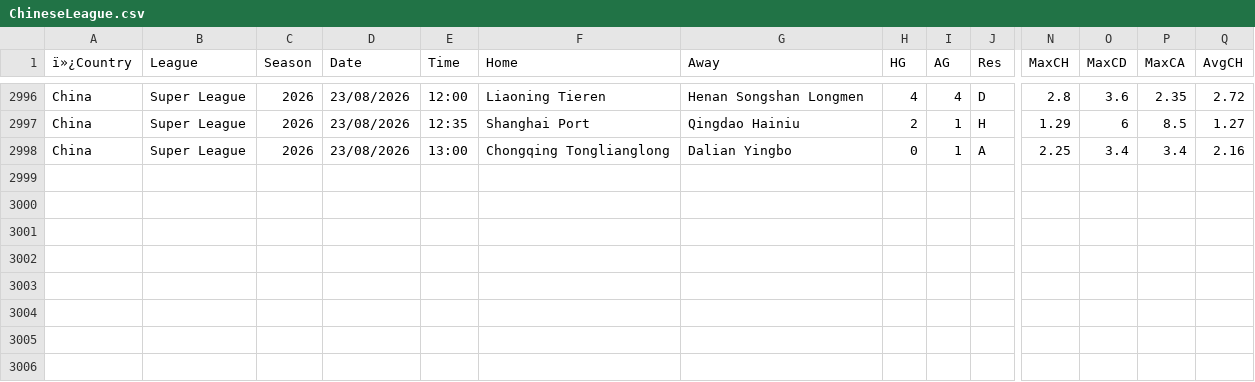
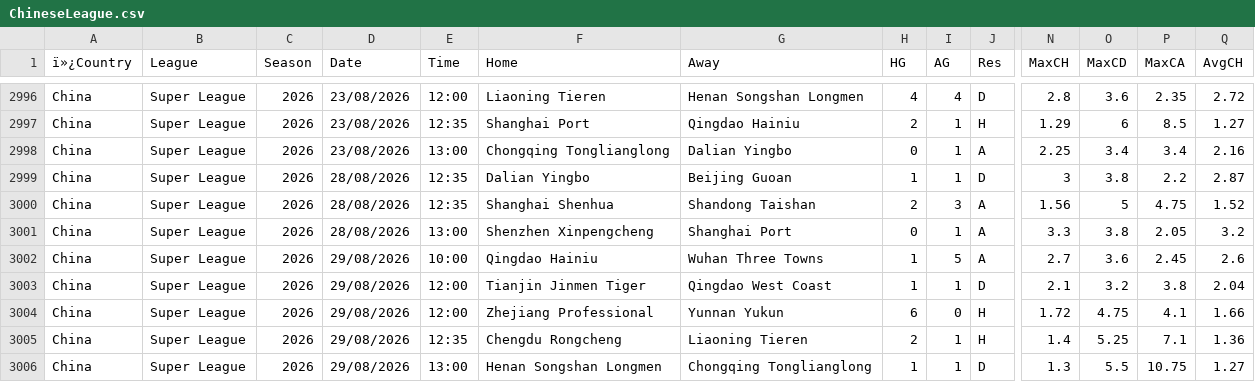
Before and after one commit to Dudusola/tete, a CSV file: data/historical/ChineseLeague.csv, drawn as a sheet; only a part is shown, gaps mark what is left out; rows hold the shown columns only; the diff names each change by its address in the sheet, - before the commit and + after, or states it on an @@ line.

```diff
--- a/data/historical/ChineseLeague.csv
+++ b/data/historical/ChineseLeague.csv
+row 2999: China | Super League | 2026 | 28/08/2026 | 12:35 | Dalian Yingbo | Beijing Guoan | 1 | 1 | D | 3 | 3.8 | 2.2 | 2.87
+row 3000: China | Super League | 2026 | 28/08/2026 | 12:35 | Shanghai Shenhua | Shandong Taishan | 2 | 3 | A | 1.56 | 5 | 4.75 | 1.52
+row 3001: China | Super League | 2026 | 28/08/2026 | 13:00 | Shenzhen Xinpengcheng | Shanghai Port | 0 | 1 | A | 3.3 | 3.8 | 2.05 | 3.2
+row 3002: China | Super League | 2026 | 29/08/2026 | 10:00 | Qingdao Hainiu | Wuhan Three Towns | 1 | 5 | A | 2.7 | 3.6 | 2.45 | 2.6
+row 3003: China | Super League | 2026 | 29/08/2026 | 12:00 | Tianjin Jinmen Tiger | Qingdao West Coast | 1 | 1 | D | 2.1 | 3.2 | 3.8 | 2.04
+row 3004: China | Super League | 2026 | 29/08/2026 | 12:00 | Zhejiang Professional | Yunnan Yukun | 6 | 0 | H | 1.72 | 4.75 | 4.1 | 1.66
+row 3005: China | Super League | 2026 | 29/08/2026 | 12:35 | Chengdu Rongcheng | Liaoning Tieren | 2 | 1 | H | 1.4 | 5.25 | 7.1 | 1.36
+row 3006: China | Super League | 2026 | 29/08/2026 | 13:00 | Henan Songshan Longmen | Chongqing Tonglianglong | 1 | 1 | D | 1.3 | 5.5 | 10.75 | 1.27
```
Also changed, not shown: data/historical/ArgentineLeague.csv, data/historical/BrazilLeague.csv, 10 other files.
